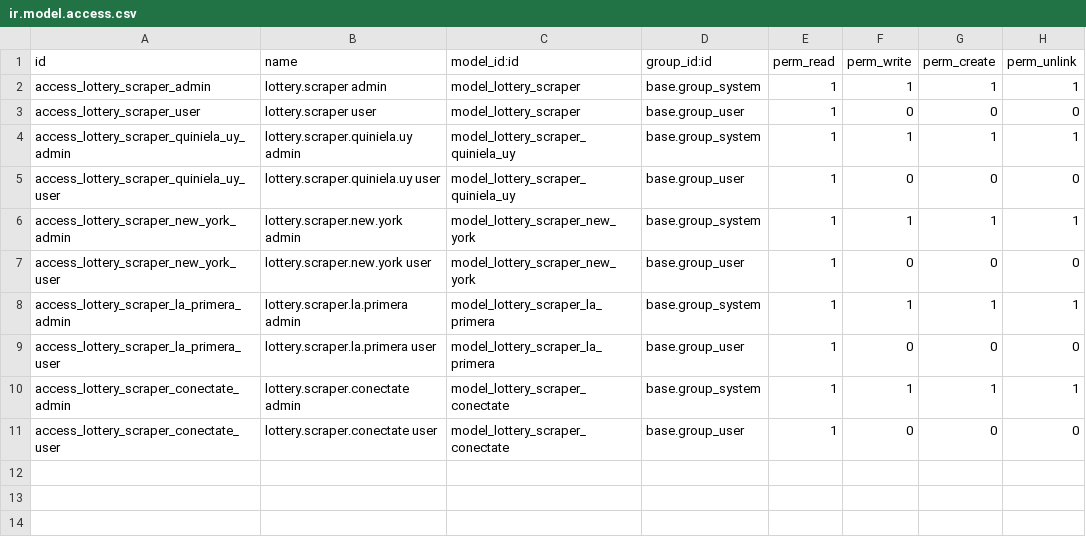
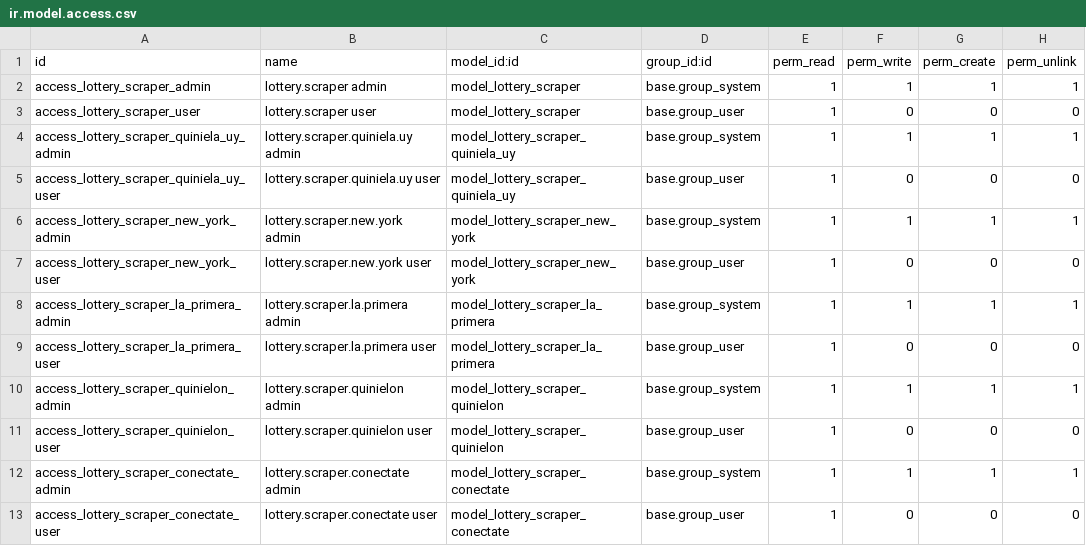
Before and after one commit to Ubesnel/lotoanalisis, a CSV file: lottery_scraper/security/ir.model.access.csv, drawn as a sheet; the diff names each change by its address in the sheet, - before the commit and + after, or states it on an @@ line.

Commit message:
ajustes del quinielon

```diff
--- a/lottery_scraper/security/ir.model.access.csv
+++ b/lottery_scraper/security/ir.model.access.csv
+row 10: access_lottery_scraper_quinielon_admin | lottery.scraper.quinielon admin | model_lottery_scraper_quinielon | base.group_system | 1 | 1 | 1 | 1
+row 11: access_lottery_scraper_quinielon_user | lottery.scraper.quinielon user | model_lottery_scraper_quinielon | base.group_user | 1 | 0 | 0 | 0
```
Also changed, not shown: 8 other files.
